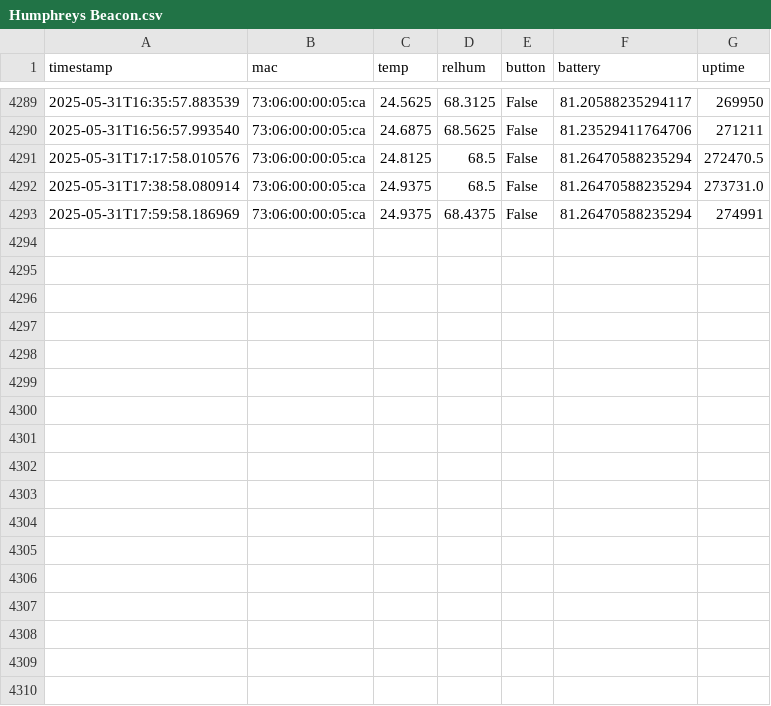
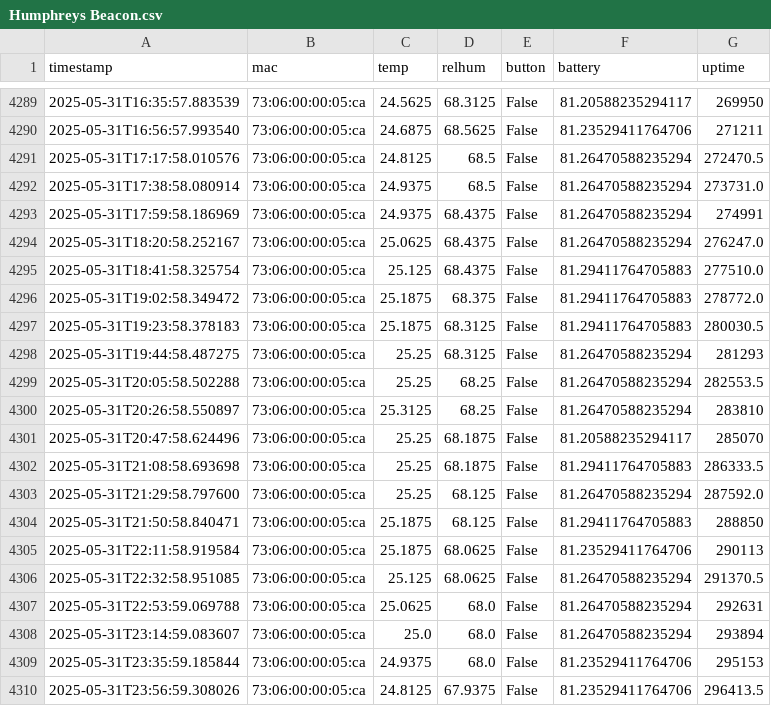
Before and after one commit to HumphreyHCB/HumidorLogger, a CSV file: Data/Humphreys Beacon.csv, drawn as a sheet; only a part is shown, gaps mark what is left out; the diff names each change by its address in the sheet, - before the commit and + after, or states it on an @@ line.

```diff
--- a/Data/Humphreys Beacon.csv
+++ b/Data/Humphreys Beacon.csv
+row 4294: 2025-05-31T18:20:58.252167 | 73:06:00:00:05:ca | 25.0625 | 68.4375 | False | 81.26470588235294 | 276247.0
+row 4295: 2025-05-31T18:41:58.325754 | 73:06:00:00:05:ca | 25.125 | 68.4375 | False | 81.29411764705883 | 277510.0
+row 4296: 2025-05-31T19:02:58.349472 | 73:06:00:00:05:ca | 25.1875 | 68.375 | False | 81.29411764705883 | 278772.0
+row 4297: 2025-05-31T19:23:58.378183 | 73:06:00:00:05:ca | 25.1875 | 68.3125 | False | 81.29411764705883 | 280030.5
+row 4298: 2025-05-31T19:44:58.487275 | 73:06:00:00:05:ca | 25.25 | 68.3125 | False | 81.26470588235294 | 281293
+row 4299: 2025-05-31T20:05:58.502288 | 73:06:00:00:05:ca | 25.25 | 68.25 | False | 81.26470588235294 | 282553.5
+row 4300: 2025-05-31T20:26:58.550897 | 73:06:00:00:05:ca | 25.3125 | 68.25 | False | 81.26470588235294 | 283810
+row 4301: 2025-05-31T20:47:58.624496 | 73:06:00:00:05:ca | 25.25 | 68.1875 | False | 81.20588235294117 | 285070
+row 4302: 2025-05-31T21:08:58.693698 | 73:06:00:00:05:ca | 25.25 | 68.1875 | False | 81.29411764705883 | 286333.5
+row 4303: 2025-05-31T21:29:58.797600 | 73:06:00:00:05:ca | 25.25 | 68.125 | False | 81.26470588235294 | 287592.0
+row 4304: 2025-05-31T21:50:58.840471 | 73:06:00:00:05:ca | 25.1875 | 68.125 | False | 81.29411764705883 | 288850
+row 4305: 2025-05-31T22:11:58.919584 | 73:06:00:00:05:ca | 25.1875 | 68.0625 | False | 81.23529411764706 | 290113
+row 4306: 2025-05-31T22:32:58.951085 | 73:06:00:00:05:ca | 25.125 | 68.0625 | False | 81.26470588235294 | 291370.5
+row 4307: 2025-05-31T22:53:59.069788 | 73:06:00:00:05:ca | 25.0625 | 68.0 | False | 81.26470588235294 | 292631
+row 4308: 2025-05-31T23:14:59.083607 | 73:06:00:00:05:ca | 25.0 | 68.0 | False | 81.26470588235294 | 293894
+row 4309: 2025-05-31T23:35:59.185844 | 73:06:00:00:05:ca | 24.9375 | 68.0 | False | 81.23529411764706 | 295153
+row 4310: 2025-05-31T23:56:59.308026 | 73:06:00:00:05:ca | 24.8125 | 67.9375 | False | 81.23529411764706 | 296413.5
```
Also changed, not shown: Data/Baby Bear.csv, Data/Daddy Bear.csv, 4 other files.
